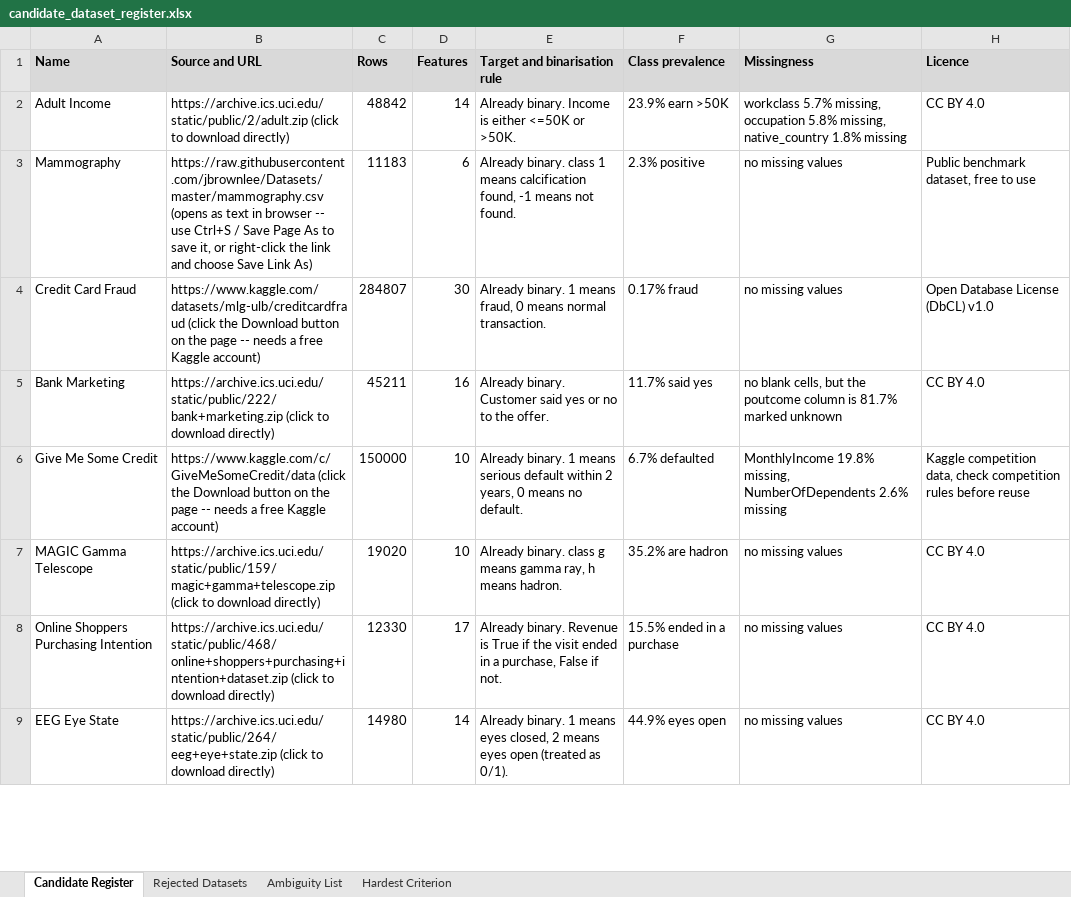
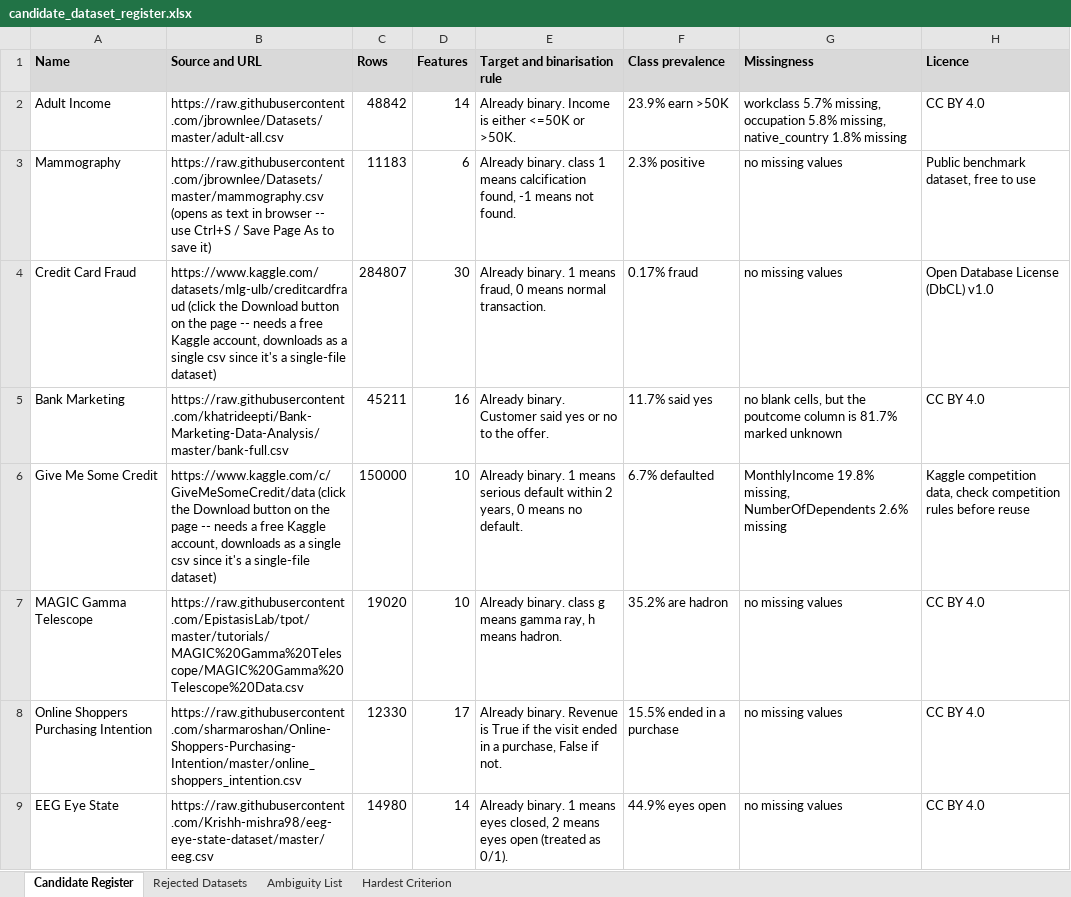
Before and after one commit to ibrahgraphix/csit332_project_group1, an Excel workbook: docs/candidate_dataset_register.xlsx, sheet Candidate Register, drawn as a sheet; only a part is shown; values as stored, in another font and other column widths than the file's, no borders; the diff covers the shown part only; the diff names each change by its address in the sheet, - before the commit and + after, or states it on an @@ line.

Commit message:
MOre fixes on datasets link

```diff
--- a/docs/candidate_dataset_register.xlsx (sheet Candidate Register)
+++ b/docs/candidate_dataset_register.xlsx (sheet Candidate Register)
-B2 (Source and URL): https://archive.ics.uci.edu/static/public/2/adult.zip (click to download directly)
+B2 (Source and URL): https://raw.githubusercontent.com/jbrownlee/Datasets/master/adult-all.csv
-B3 (Source and URL): …to save it, or right-click the link and choose Save Link As)
+B3 (Source and URL): …to save it)
-B4 (Source and URL): …free Kaggle account)
+B4 (Source and URL): …free Kaggle account, downloads as a single csv since it's a single-file dataset)
-B5 (Source and URL): https://archive.ics.uci.edu/static/public/222/bank+marketing.zip (click to download directly)
+B5 (Source and URL): https://raw.githubusercontent.com/khatrideepti/Bank-Marketing-Data-Analysis/master/bank-full.csv
-B6 (Source and URL): …free Kaggle account)
+B6 (Source and URL): …free Kaggle account, downloads as a single csv since it's a single-file dataset)
-B7 (Source and URL): https://archive.ics.uci.edu/static/public/159/magic+gamma+telescope.zip (click to download directly)
+B7 (Source and URL): https://raw.githubusercontent.com/EpistasisLab/tpot/master/tutorials/MAGIC%20Gamma%20Telescope/MAGIC%20Gamma%20Telescope%20Data.csv
-B8 (Source and URL): https://archive.ics.uci.edu/static/public/468/online+shoppers+purchasing+intention+dataset.zip (click to download directly)
+B8 (Source and URL): https://raw.githubusercontent.com/sharmaroshan/Online-Shoppers-Purchasing-Intention/master/online_shoppers_intention.csv
-B9 (Source and URL): https://archive.ics.uci.edu/static/public/264/eeg+eye+state.zip (click to download directly)
+B9 (Source and URL): https://raw.githubusercontent.com/Krishh-mishra98/eeg-eye-state-dataset/master/eeg.csv
```
Also changed, not shown: 12 edited cells elsewhere in this sheet, sheet Hardest Criterion, 1 other file.
